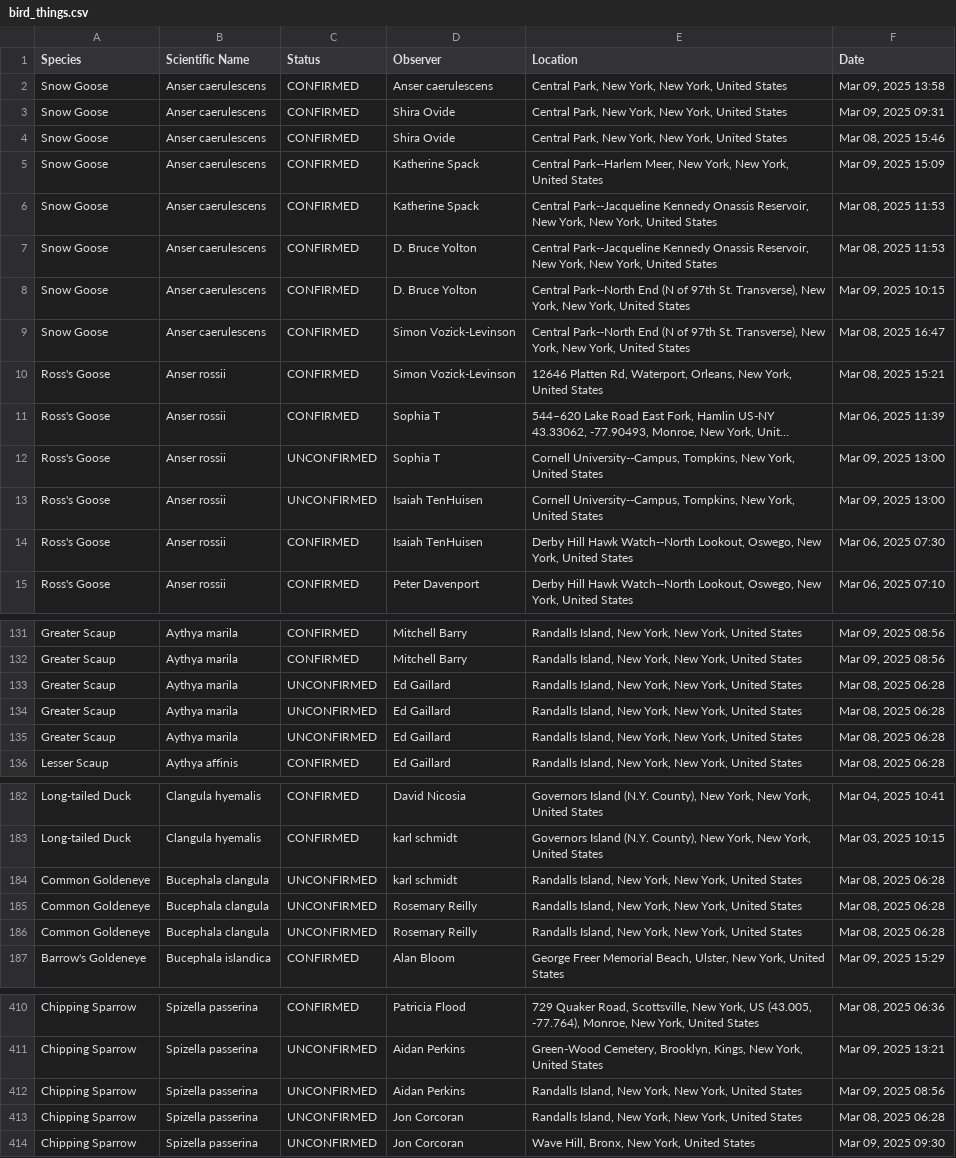
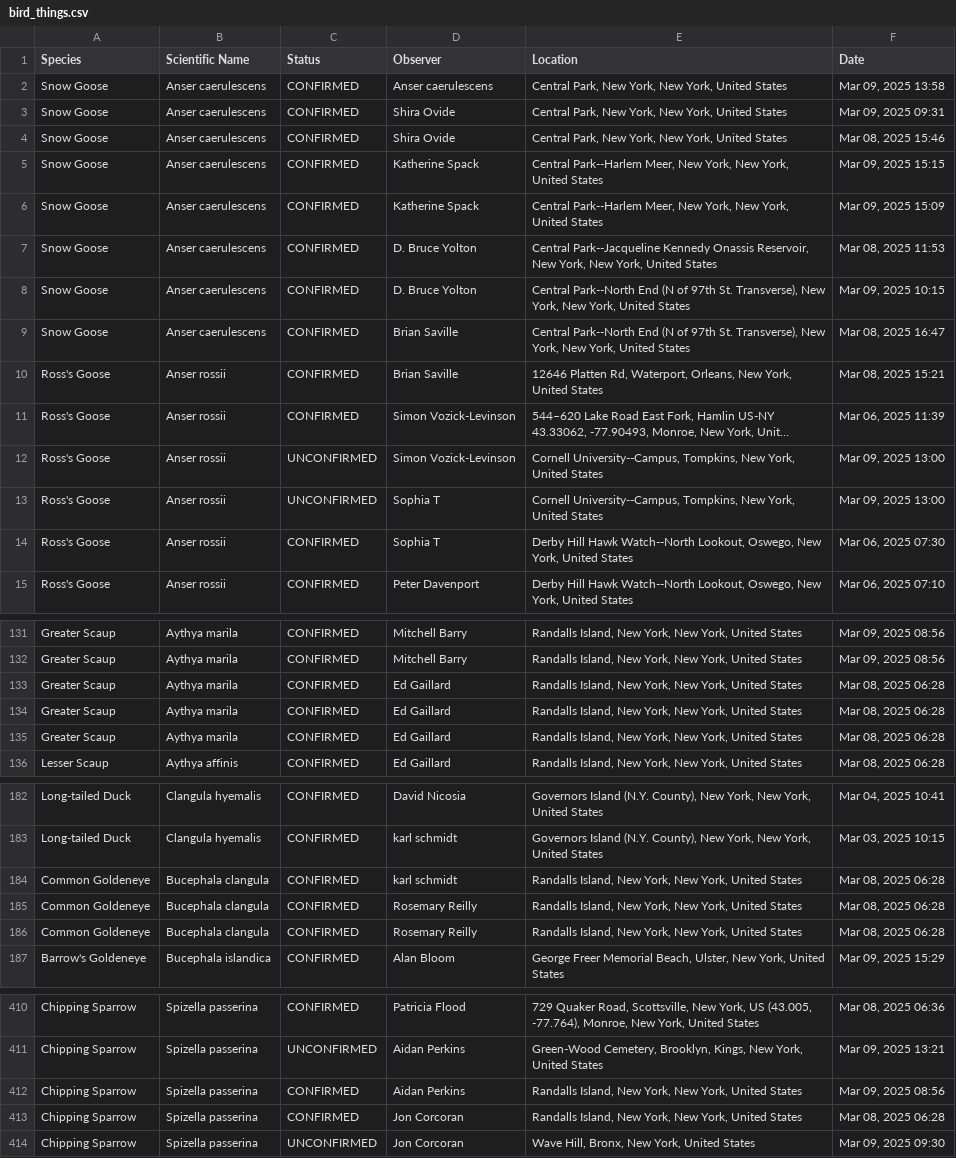
Before and after one commit to amethystmart/bird_stuff, a CSV file: bird_things.csv, drawn as a sheet; only a part is shown, gaps mark what is left out; long unchanged cells end in …; removed rows and columns are numbered as before the commit, all else as after; the diff covers the shown part only; the diff names each change by its address in the sheet, - before the commit and + after, or states it on an @@ line.

```diff
--- a/bird_things.csv
+++ b/bird_things.csv
+row 5: Snow Goose | Anser caerulescens | CONFIRMED | Katherine Spack | Central Park--Harlem Meer, New York, New York, United States | Mar 09, 2025 15:15
-row 6: Snow Goose | Anser caerulescens | CONFIRMED | Katherine Spack | Central Park--Jacqueline Kennedy Onassis Reservoir, New York, New York, United States | Mar 08, 2025 11:53
-D9:D10 (Observer): Simon Vozick-Levinson
+D9:D10 (Observer): Brian Saville
-D11 (Observer): Sophia T
+D11 (Observer): Simon Vozick-Levinson
+row 12: Ross's Goose | Anser rossii | UNCONFIRMED | Simon Vozick-Levinson | Cornell University--Campus, Tompkins, New York, United States | Mar 09, 2025 13:00
-row 13: Ross's Goose | Anser rossii | UNCONFIRMED | Isaiah TenHuisen | Cornell University--Campus, Tompkins, New York, United States | Mar 09, 2025 13:00
-D14 (Observer): Isaiah TenHuisen
+D14 (Observer): Sophia T
-C133:C135 (Status): UNCONFIRMED
+C133:C135 (Status): CONFIRMED
-C184:C186 (Status): UNCONFIRMED
+C184:C186 (Status): CONFIRMED
-C412:C413 (Status): UNCONFIRMED
+C412:C413 (Status): CONFIRMED
```
Also changed, not shown: 9 edited cells elsewhere in this file.
